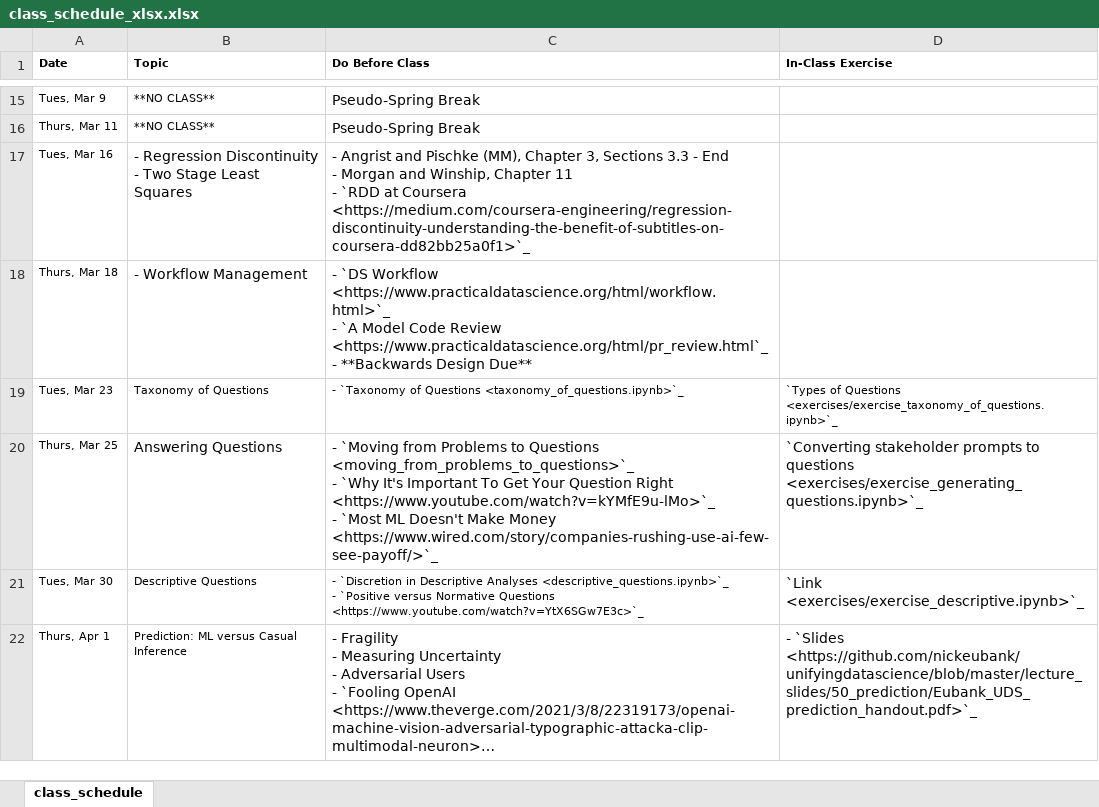
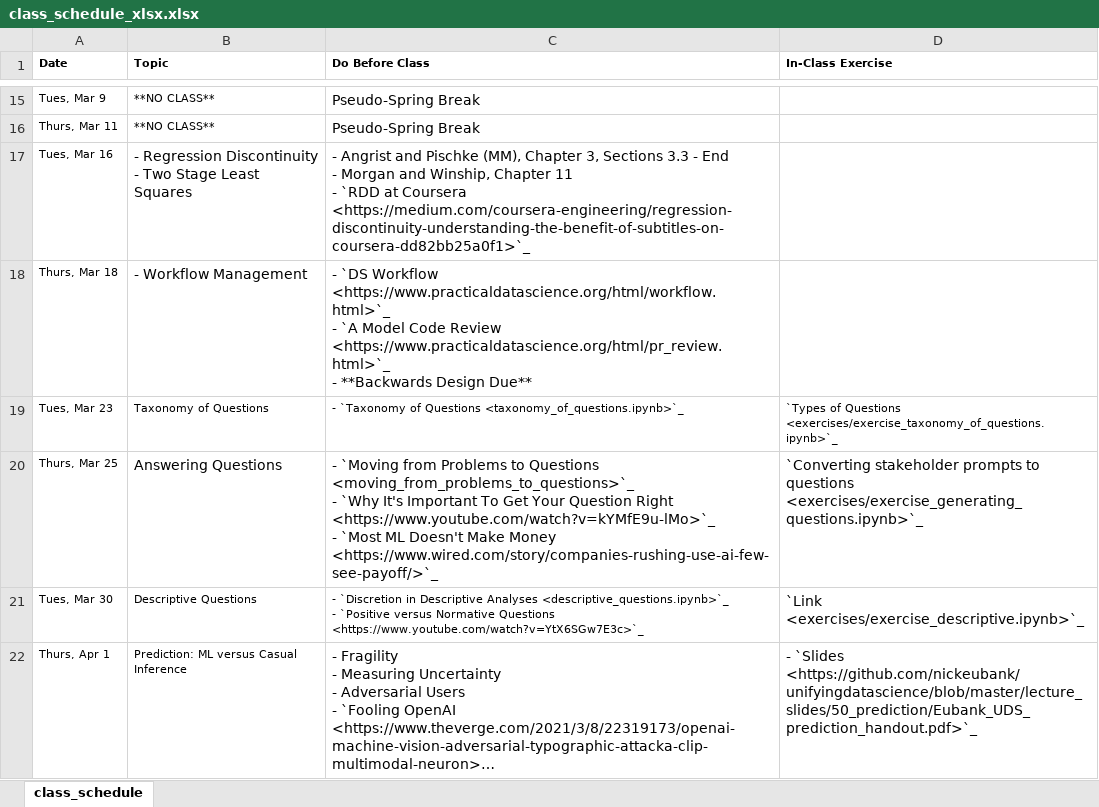
Before and after one commit to nickeubank/unifyingdatascience, an Excel workbook: source/class_schedule_xlsx.xlsx, sheet class_schedule, drawn as a sheet; only a part is shown, gaps mark what is left out; long unchanged cells end in …; values as stored, in another font and other column widths than the file's, no borders; ↵ is a line break in a cell; the diff names each change by its address in the sheet, - before the commit and + after, or states it on an @@ line.

```diff
--- a/source/class_schedule_xlsx.xlsx (sheet class_schedule)
+++ b/source/class_schedule_xlsx.xlsx (sheet class_schedule)
-C18 (Do Before Class): …Code Review <https://www.practicaldatascience.org/html/pr_review.html`_ ↵ - **Backwards…
+C18 (Do Before Class): …Code Review <https://www.practicaldatascience.org/html/pr_review.html>`_ ↵ - **Backwards…
```
Also changed, not shown: 5 other files.
